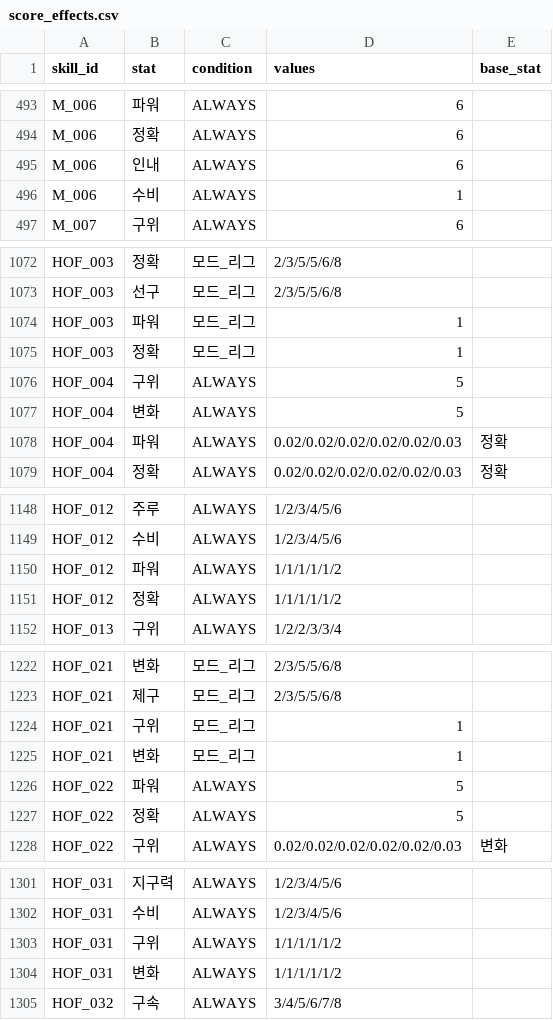
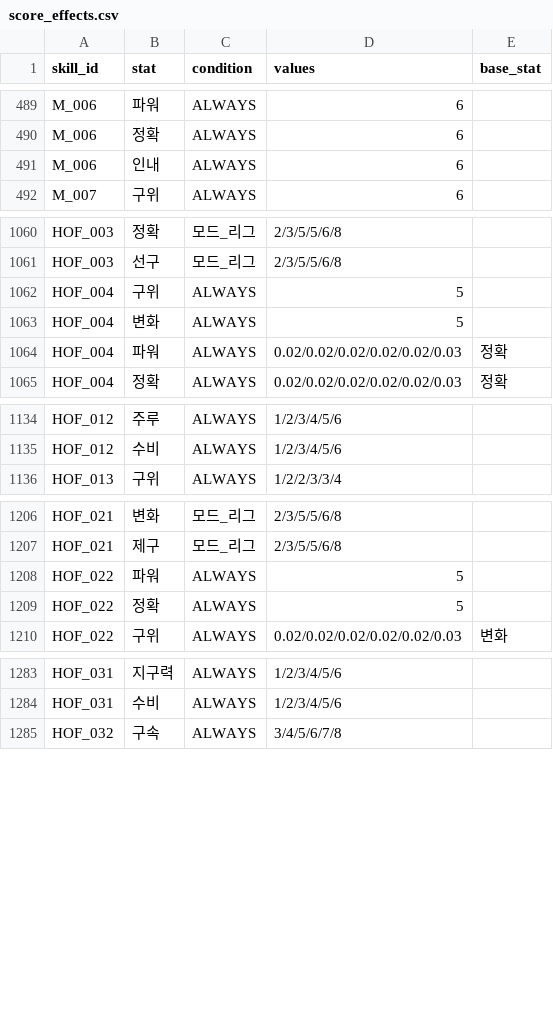
Before and after one commit to cnvxlns/Rivals-Skill-Simulator, a CSV file: backend/src/main/resources/score_effects.csv, drawn as a sheet; only a part is shown, gaps mark what is left out; the diff covers the shown part only.

```diff
--- a/backend/src/main/resources/score_effects.csv
+++ b/backend/src/main/resources/score_effects.csv
@@ -495,3 +491,2 @@ M_006,정확,ALWAYS,6,
 M_006,인내,ALWAYS,6,
-M_006,수비,ALWAYS,1,
 M_007,구위,ALWAYS,6,
@@ -1073,4 +1061,2 @@ HOF_003,정확,모드_리그,2/3/5/5/6/8,
 HOF_003,선구,모드_리그,2/3/5/5/6/8,
-HOF_003,파워,모드_리그,1,
-HOF_003,정확,모드_리그,1,
 HOF_004,구위,ALWAYS,5,
@@ -1149,4 +1135,2 @@ HOF_012,주루,ALWAYS,1/2/3/4/5/6,
 HOF_012,수비,ALWAYS,1/2/3/4/5/6,
-HOF_012,파워,ALWAYS,1/1/1/1/1/2,
-HOF_012,정확,ALWAYS,1/1/1/1/1/2,
 HOF_013,구위,ALWAYS,1/2/2/3/3/4,
@@ -1223,4 +1207,2 @@ HOF_021,변화,모드_리그,2/3/5/5/6/8,
 HOF_021,제구,모드_리그,2/3/5/5/6/8,
-HOF_021,구위,모드_리그,1,
-HOF_021,변화,모드_리그,1,
 HOF_022,파워,ALWAYS,5,
@@ -1302,4 +1284,2 @@ HOF_031,지구력,ALWAYS,1/2/3/4/5/6,
 HOF_031,수비,ALWAYS,1/2/3/4/5/6,
-HOF_031,구위,ALWAYS,1/1/1/1/1/2,
-HOF_031,변화,ALWAYS,1/1/1/1/1/2,
 HOF_032,구속,ALWAYS,3/4/5/6/7/8,
```
Also changed, not shown: 11 removed rows elsewhere in this file, backend/src/main/resources/team_buff_skills.csv, 6 other files.
